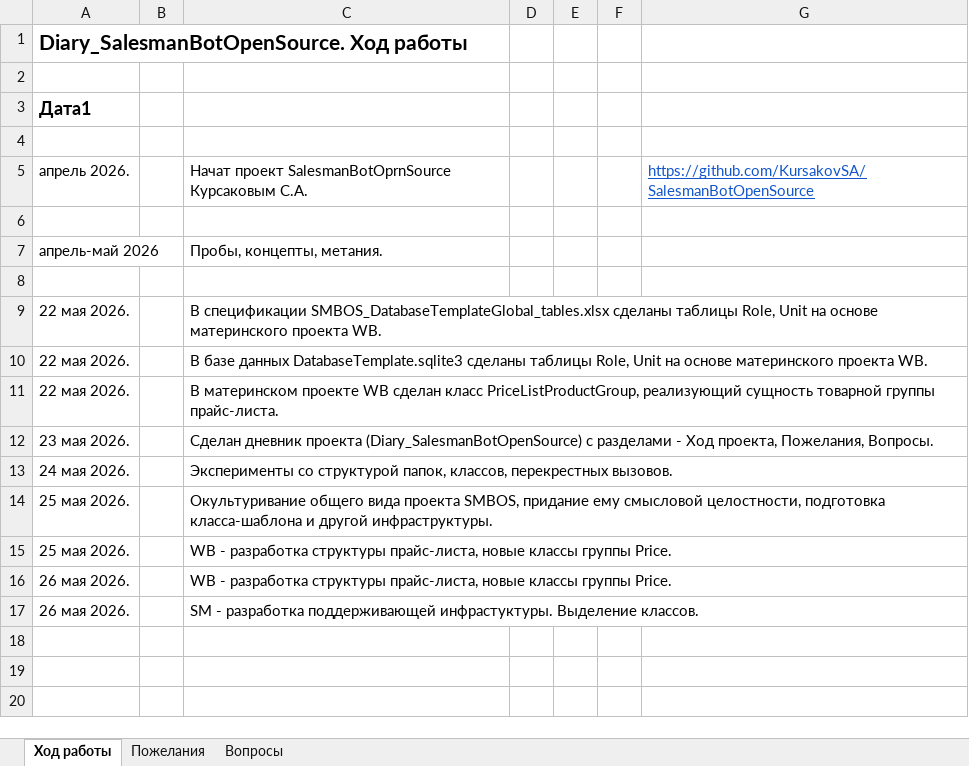
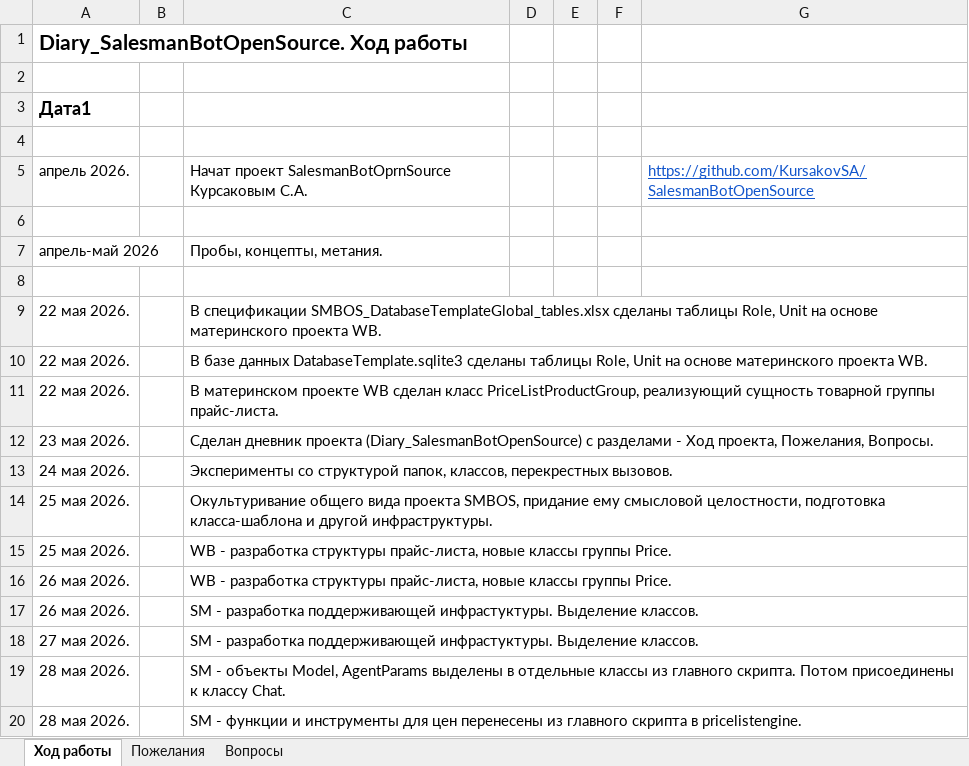
Before and after one commit to KursakovSA/SalesmanBotOpenSource, an Excel workbook: SMBOS_Diary.xlsx, sheet Ход работы, drawn as a sheet; values as stored, in another font and other column widths than the file's, no borders; the diff names each change by its address in the sheet, - before the commit and + after, or states it on an @@ line.

Commit message:
Add files via upload

```diff
--- a/SMBOS_Diary.xlsx (sheet Ход работы)
+++ b/SMBOS_Diary.xlsx (sheet Ход работы)
+row 18: 27 мая 2026. |  | SM - разработка поддерживающей инфрастуктуры. Выделение классов.
+row 19: 28 мая 2026. |  | SM - объекты Model, AgentParams выделены в отдельные классы из главного скрипта. Потом присоединены к классу Chat.
+row 20: 28 мая 2026. |  | SM - функции и инструменты для цен перенесены из главного скрипта в pricelistengine.
```
Also changed, not shown: sheet Вопросы.
